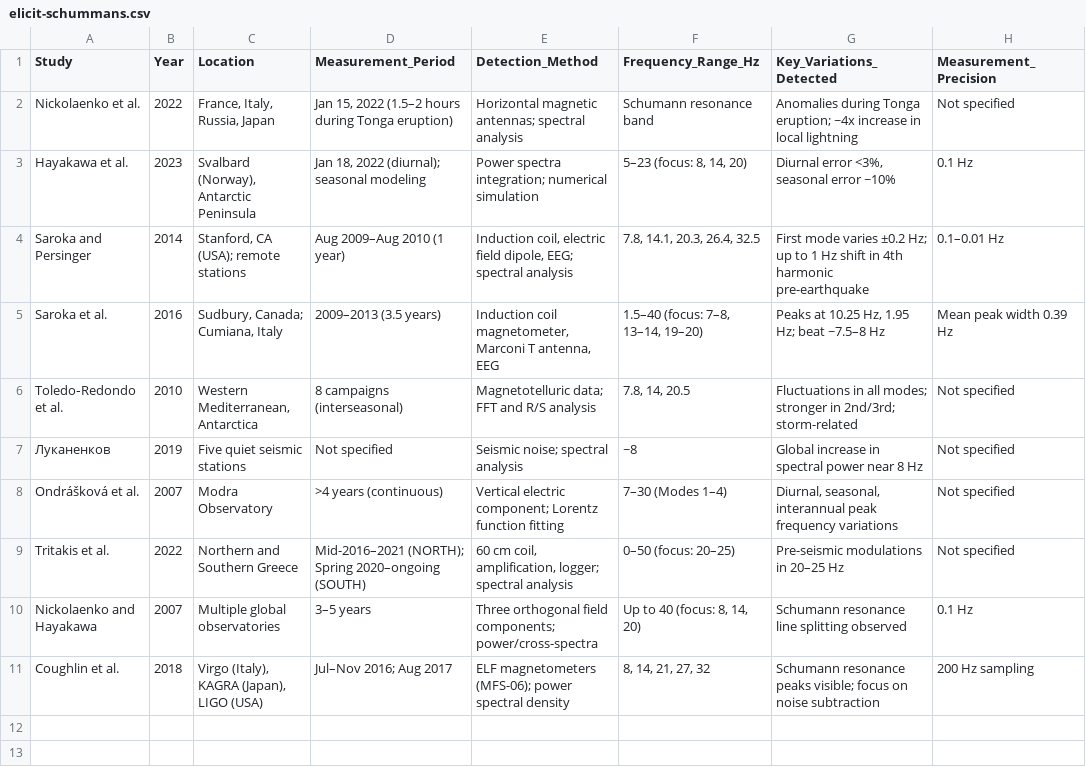
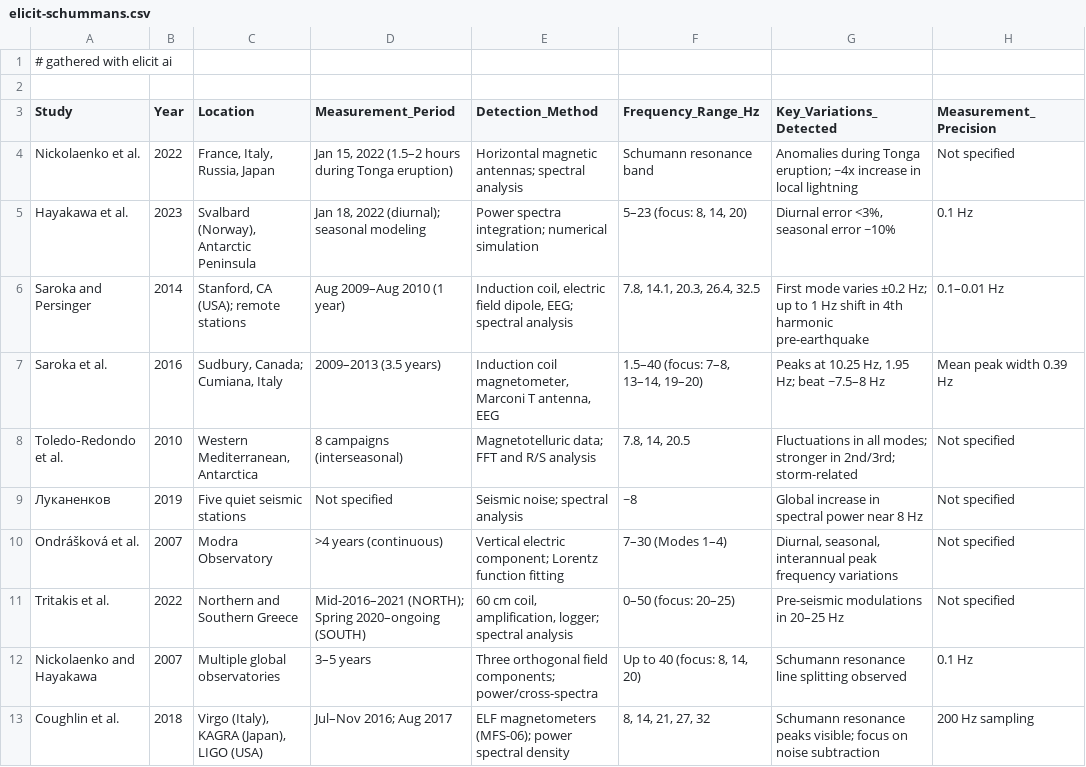
Before and after one commit to the-meta-value/The-Perfect-Storm, a CSV file: ACTofGOD/elicit-schummans.csv, drawn as a sheet.

Commit message:
Add header row to elicit-schummans.csv
Added header row to elicit-schummans.csv for clarity.

```diff
--- a/ACTofGOD/elicit-schummans.csv
+++ b/ACTofGOD/elicit-schummans.csv
@@ -1 +1,3 @@
+# gathered with elicit ai
+
 Study,Year,Location,Measurement_Period,Detection_Method,Frequency_Range_Hz,Key_Variations_Detected,Measurement_Precision
```
